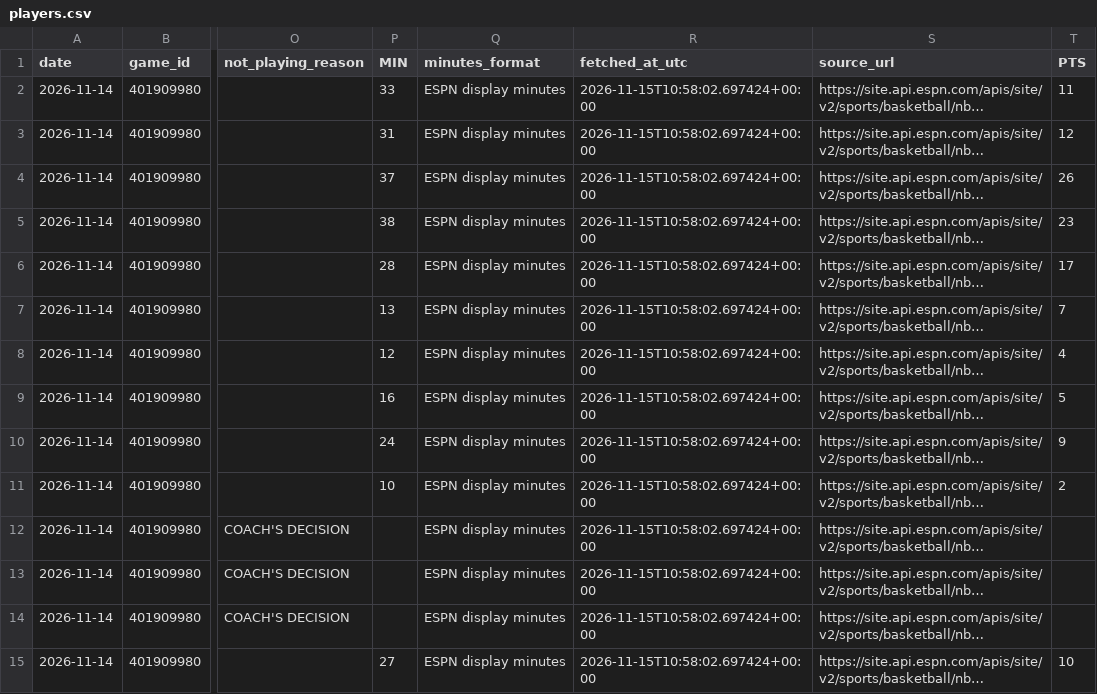
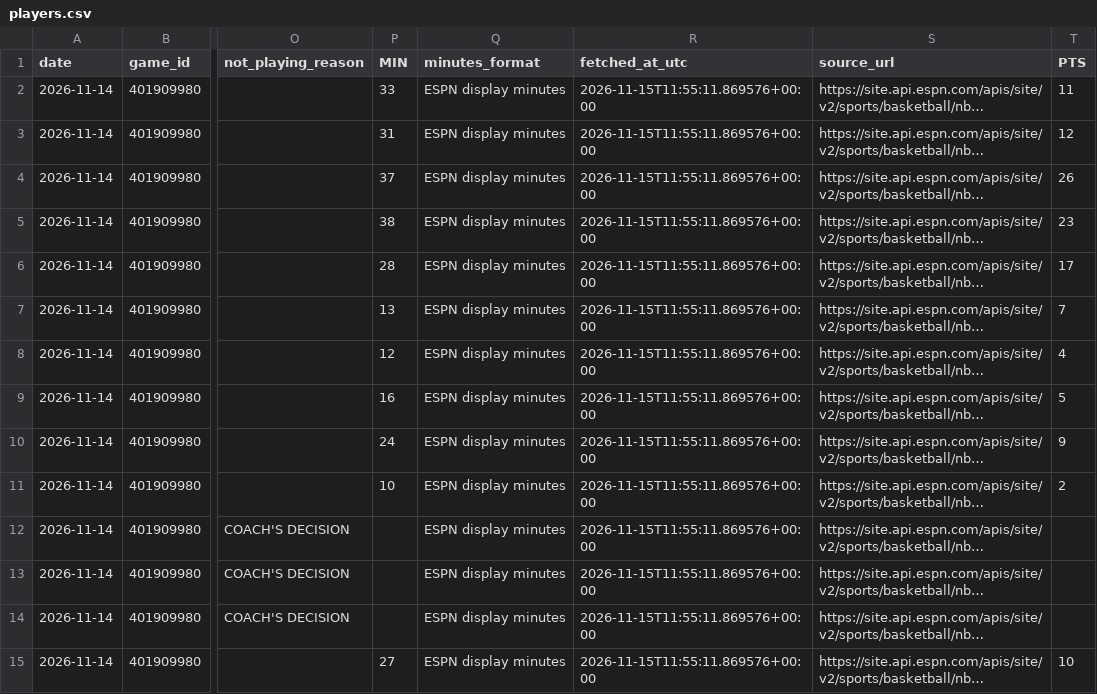
Before and after one commit to joelkline1-wq/NBA-boxscores, a CSV file: data/2026-11-14/players.csv, drawn as a sheet; only a part is shown, gaps mark what is left out; long unchanged cells end in …; the diff covers the shown part only; the diff names each change by its address in the sheet, - before the commit and + after, or states it on an @@ line.

```diff
--- a/data/2026-11-14/players.csv
+++ b/data/2026-11-14/players.csv
-R2:R15 (fetched_at_utc): 2026-11-15T10:58:02.697424+00:00
+R2:R15 (fetched_at_utc): 2026-11-15T11:55:11.869576+00:00
```
Also changed, not shown: 118 edited cells elsewhere in this file, 6 other files.
